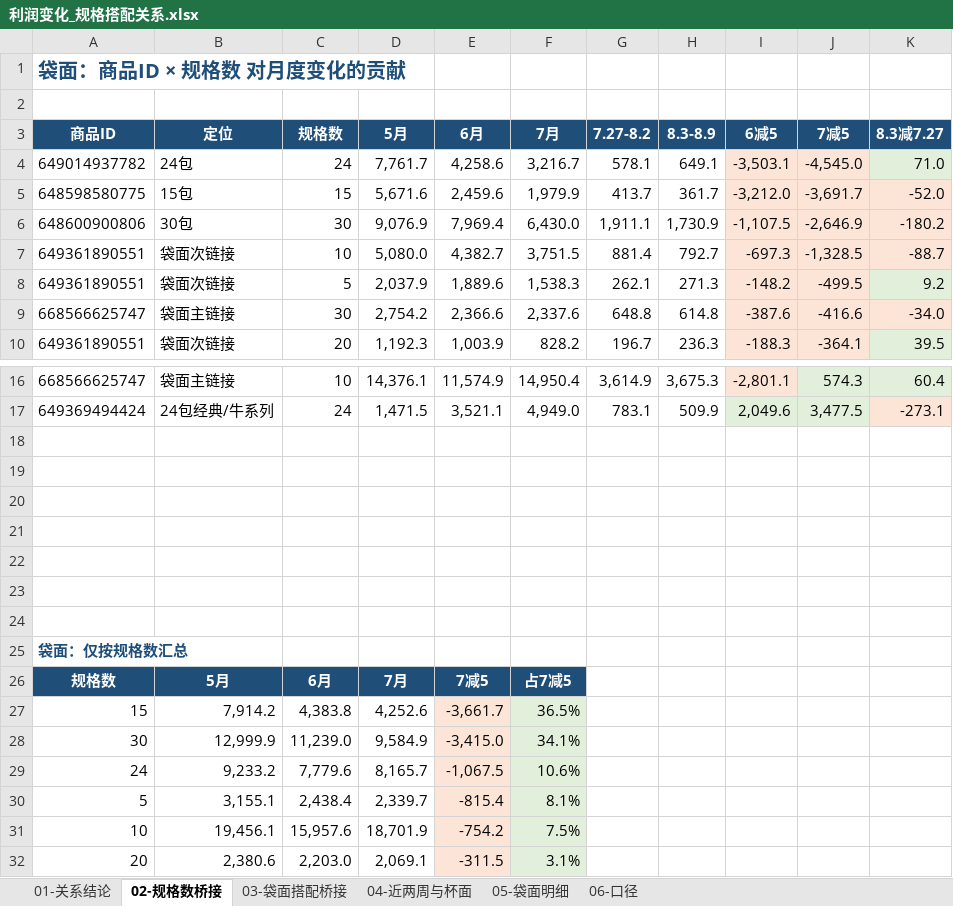
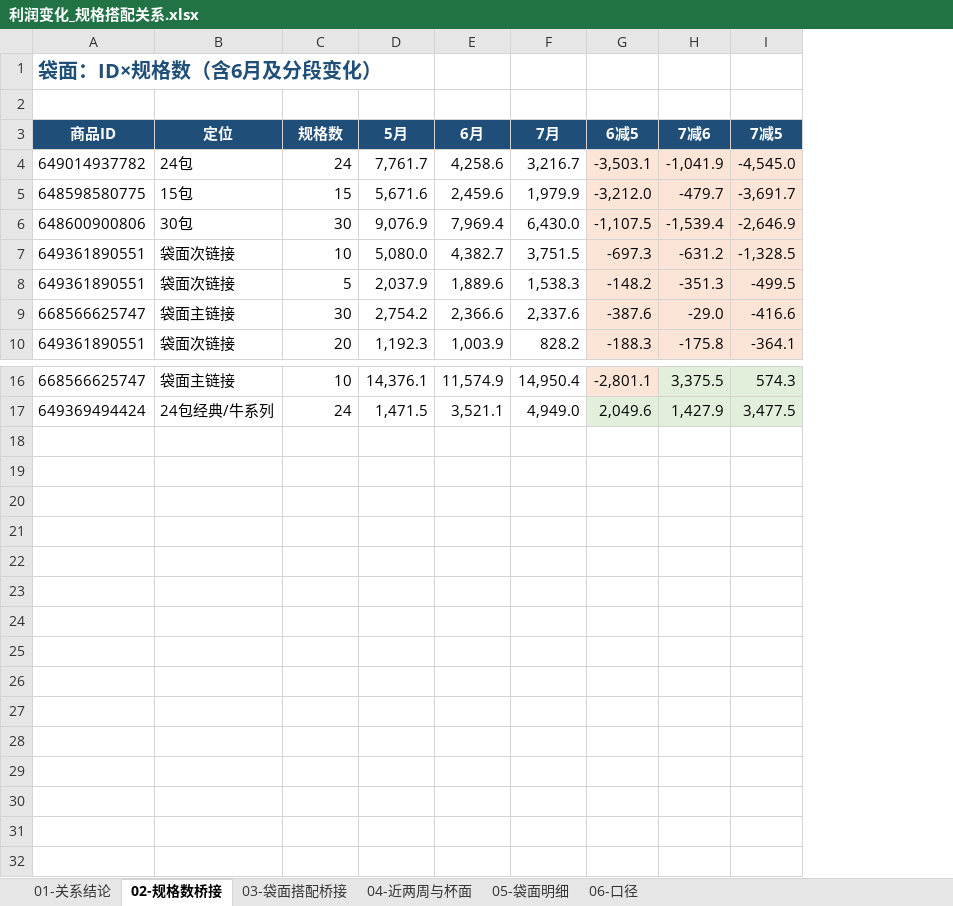
Before and after one commit to ghg131419-cloud/cursor, an Excel workbook: 天猫近3月数据_分析结果/利润变化_规格搭配关系.xlsx, sheet 02-规格数桥接, drawn as a sheet; only a part is shown, gaps mark what is left out; values as stored, in another font and other column widths than the file's, no borders; removed rows and columns are numbered as before the commit, all else as after; the diff names each change by its address in the sheet, - before the commit and + after, or states it on an @@ line.

```diff
--- a/天猫近3月数据_分析结果/利润变化_规格搭配关系.xlsx (sheet 02-规格数桥接)
+++ b/天猫近3月数据_分析结果/利润变化_规格搭配关系.xlsx (sheet 02-规格数桥接)
-column G (7.27-8.2), rows 4-10: 578.1 | 413.7 | 1,911.1 | 881.4 | 262.1 | 648.8 | 196.7; rows 16-17: 3,614.9 | 783.1
-column H (8.3-8.9), rows 4-10: 649.1 | 361.7 | 1,730.9 | 792.7 | 271.3 | 614.8 | 236.3; rows 16-17: 3,675.3 | 509.9
+column H (7减6), rows 4-10: -1,041.9 | -479.7 | -1,539.4 | -631.2 | -351.3 | -29.0 | -175.8; rows 16-17: 3,375.5 | 1,427.9
-column K (8.3减7.27), rows 4-10: 71.0 | -52.0 | -180.2 | -88.7 | 9.2 | -34.0 | 39.5; rows 16-17: 60.4 | -273.1
-A1 (商品ID): 袋面：商品ID × 规格数 对月度变化的贡献
+A1 (商品ID): 袋面：ID×规格数（含6月及分段变化）
-row 18: (empty)
-row 19: (empty)
-row 20: (empty)
-row 21: (empty)
-row 22: (empty)
-row 23: (empty)
-row 24: (empty)
-row 25: 袋面：仅按规格数汇总
-row 26: 规格数 | 5月 | 6月 | 7月 | 7减5 | 占7减5
-row 27: 15 | 7,914.2 | 4,383.8 | 4,252.6 | -3,661.7 | 36.5%
-row 28: 30 | 12,999.9 | 11,239.0 | 9,584.9 | -3,415.0 | 34.1%
-row 29: 24 | 9,233.2 | 7,779.6 | 8,165.7 | -1,067.5 | 10.6%
-row 30: 5 | 3,155.1 | 2,438.4 | 2,339.7 | -815.4 | 8.1%
-row 31: 10 | 19,456.1 | 15,957.6 | 18,701.9 | -754.2 | 7.5%
-row 32: 20 | 2,380.6 | 2,203.0 | 2,069.1 | -311.5 | 3.1%
```
Also changed, not shown: sheet 03-袋面搭配桥接, sheet 04-近两周与杯面, sheet 01-关系结论, sheet 06-口径, 天猫近3月数据_分析结果/规格搭配分析_领导解读.xlsx, 新建文件夹 (2)/利润变化_规格搭配关系.xlsx, 1 other file.
